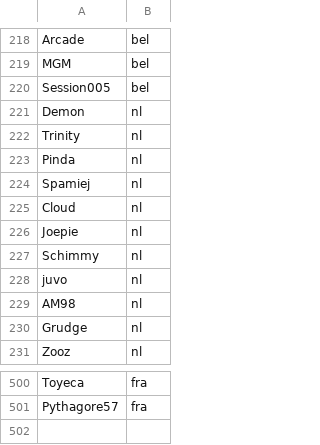
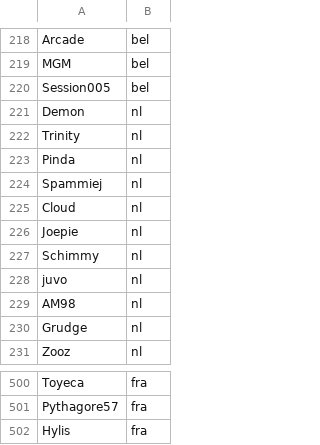
Before and after one commit to Loupphok/TWRC, a CSV file: data/Nation.csv, drawn as a sheet; only a part is shown, gaps mark what is left out.

Commit message:
Update Nation.csv

```diff
--- a/data/Nation.csv
+++ b/data/Nation.csv
@@ -223,3 +223,3 @@ Trinity;nl
 Pinda;nl
-Spamiej;nl
+Spammiej;nl
 Cloud;nl
@@ -501 +501,2 @@ Toyeca;fra
 Pythagore57;fra
+Hylis;fra
```
